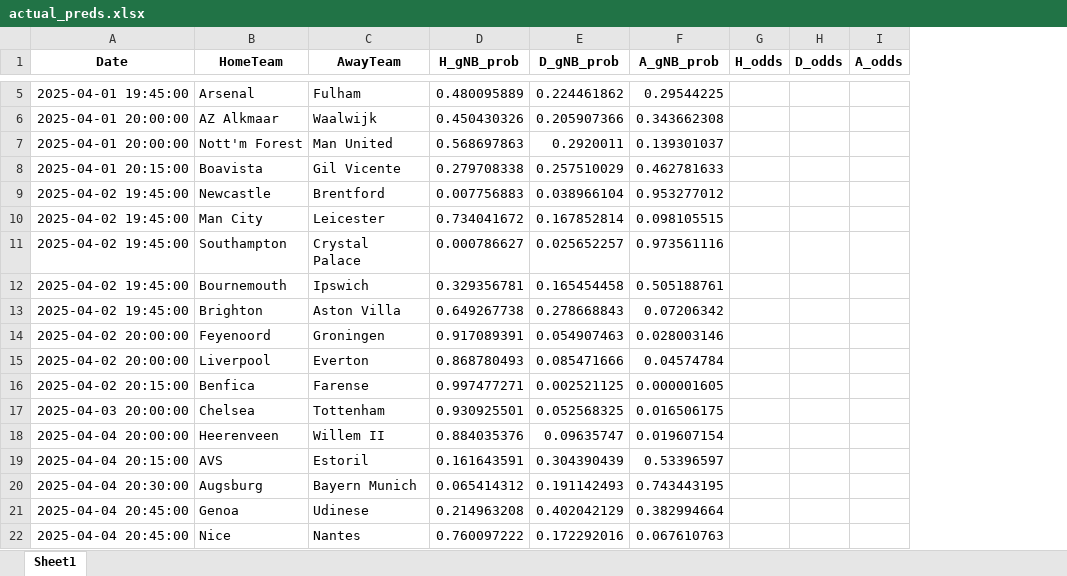
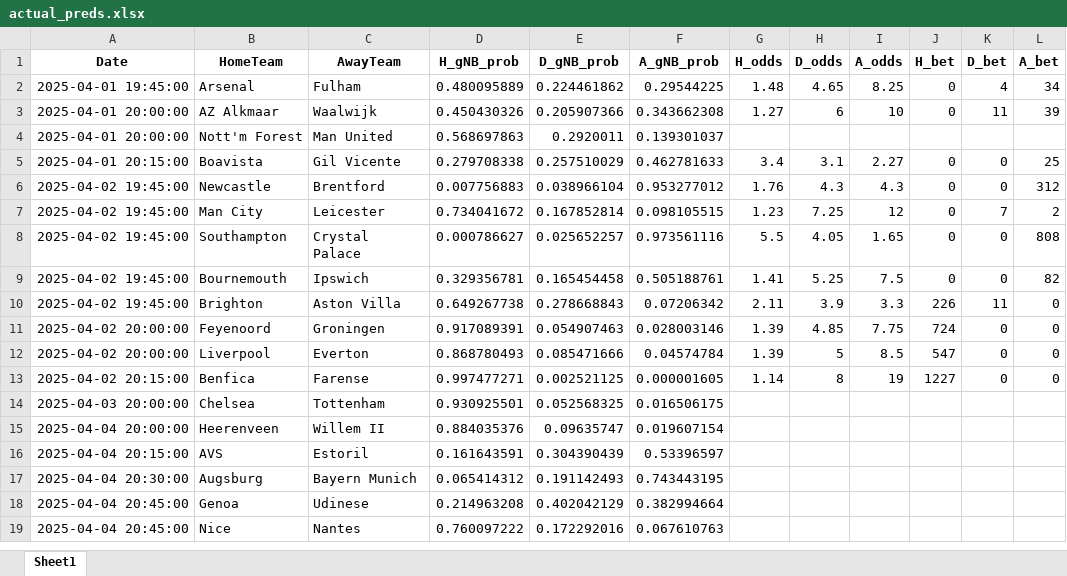
Before and after one commit to Admex666/TSDP, an Excel workbook: ML_PL_new/actual_preds.xlsx, sheet Sheet1, drawn as a sheet; only a part is shown, gaps mark what is left out; values as stored, in another font and other column widths than the file's, no borders; addresses are those after the commit; the diff covers the shown part only; the diff names each change by its address in the sheet, - before the commit and + after, or states it on an @@ line.

```diff
--- a/ML_PL_new/actual_preds.xlsx (sheet Sheet1)
+++ b/ML_PL_new/actual_preds.xlsx (sheet Sheet1)
+column J (H_bet), rows 2-13: 0 | 0 |  | 0 | 0 | 0 | 0 | 0 | 226 | 724 | 547 | 1227
+column K (D_bet), rows 2-13: 4 | 11 |  | 0 | 0 | 7 | 0 | 0 | 11 | 0 | 0 | 0
+column L (A_bet), rows 2-13: 34 | 39 |  | 25 | 312 | 2 | 808 | 82 | 0 | 0 | 0 | 0
-G2 (H_odds): (empty)
+G2 (H_odds): 1.48
-H2 (D_odds): (empty)
+H2 (D_odds): 4.65
-I2 (A_odds): (empty)
+I2 (A_odds): 8.25
-G3 (H_odds): (empty)
+G3 (H_odds): 1.27
-H3 (D_odds): (empty)
+H3 (D_odds): 6
-I3 (A_odds): (empty)
+I3 (A_odds): 10
-G5 (H_odds): (empty)
+G5 (H_odds): 3.4
-H5 (D_odds): (empty)
+H5 (D_odds): 3.1
-I5 (A_odds): (empty)
+I5 (A_odds): 2.27
-G6 (H_odds): (empty)
+G6 (H_odds): 1.76
-H6 (D_odds): (empty)
+H6 (D_odds): 4.3
-I6 (A_odds): (empty)
+I6 (A_odds): 4.3
-G7 (H_odds): (empty)
+G7 (H_odds): 1.23
-H7 (D_odds): (empty)
+H7 (D_odds): 7.25
-I7 (A_odds): (empty)
+I7 (A_odds): 12
-G8 (H_odds): (empty)
+G8 (H_odds): 5.5
-H8 (D_odds): (empty)
+H8 (D_odds): 4.05
-I8 (A_odds): (empty)
+I8 (A_odds): 1.65
-G9 (H_odds): (empty)
+G9 (H_odds): 1.41
-H9 (D_odds): (empty)
+H9 (D_odds): 5.25
-I9 (A_odds): (empty)
+I9 (A_odds): 7.5
-G10 (H_odds): (empty)
+G10 (H_odds): 2.11
-H10 (D_odds): (empty)
+H10 (D_odds): 3.9
-I10 (A_odds): (empty)
+I10 (A_odds): 3.3
-G11:G12 (H_odds): (empty)
+G11:G12 (H_odds): 1.39
-H11 (D_odds): (empty)
+H11 (D_odds): 4.85
-I11 (A_odds): (empty)
+I11 (A_odds): 7.75
-H12 (D_odds): (empty)
+H12 (D_odds): 5
-I12 (A_odds): (empty)
+I12 (A_odds): 8.5
-G13 (H_odds): (empty)
+G13 (H_odds): 1.14
-H13 (D_odds): (empty)
+H13 (D_odds): 8
-I13 (A_odds): (empty)
+I13 (A_odds): 19
```
Also changed, not shown: 3 removed rows elsewhere in this sheet, ML_PL_new/paperbets.xlsx, ML_PL_new/realbet.xlsx, 7 other files.
